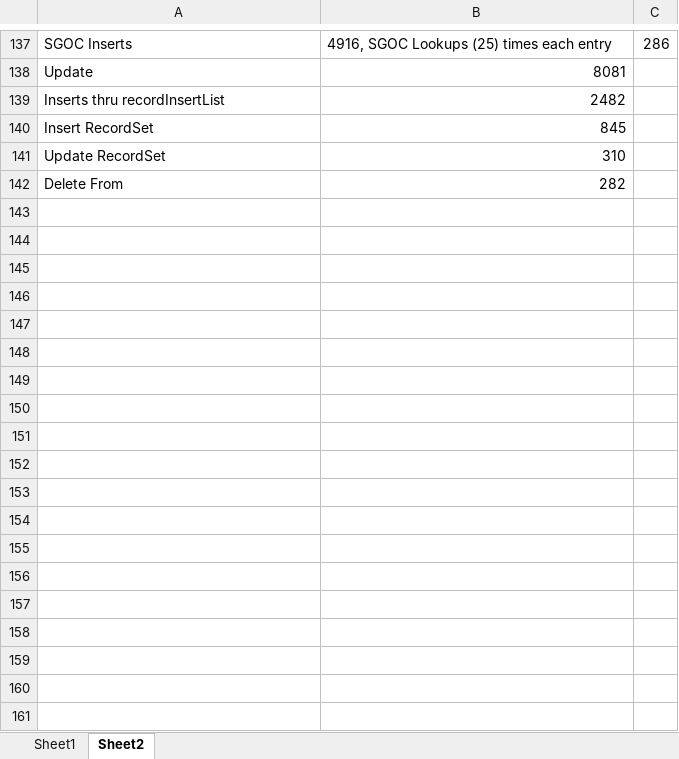
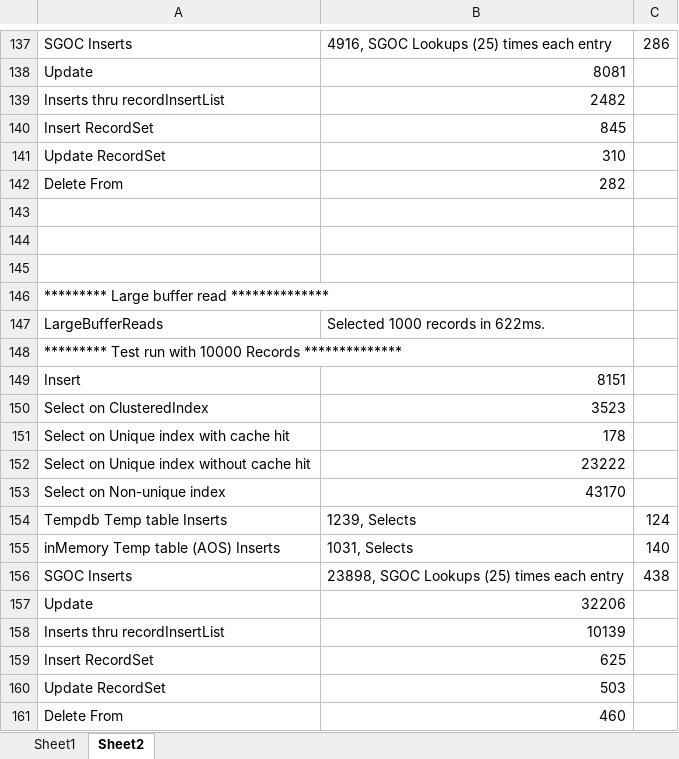
Before and after one commit to TrudAX/denistrunin-blog, an Excel workbook: src/draft/performanceD365-tierperf/PerfTestBlog.xlsx, sheet Sheet2, drawn as a sheet; only a part is shown, gaps mark what is left out; values as stored, in another font and other column widths than the file's, no borders; the diff names each change by its address in the sheet, - before the commit and + after, or states it on an @@ line.

Commit message:
perf

```diff
--- a/src/draft/performanceD365-tierperf/PerfTestBlog.xlsx (sheet Sheet2)
+++ b/src/draft/performanceD365-tierperf/PerfTestBlog.xlsx (sheet Sheet2)
+row 143: (empty)
+row 144: (empty)
+row 145: (empty)
+row 146: ********* Large buffer read **************
+row 147: LargeBufferReads | Selected 1000 records in 622ms.
+row 148: ********* Test run with 10000 Records **************
+row 149: Insert | 8151
+row 150: Select on ClusteredIndex | 3523
+row 151: Select on Unique index with cache hit | 178
+row 152: Select on Unique index without cache hit | 23222
+row 153: Select on Non-unique index | 43170
+row 154: Tempdb Temp table Inserts | 1239, Selects | 124
+row 155: inMemory Temp table (AOS) Inserts | 1031, Selects | 140
+row 156: SGOC Inserts | 23898, SGOC Lookups (25) times each entry | 438
+row 157: Update | 32206
+row 158: Inserts thru recordInsertList | 10139
+row 159: Insert RecordSet | 625
+row 160: Update RecordSet | 503
+row 161: Delete From | 460
```
Also changed, not shown: sheet Sheet1, 3 other files.
